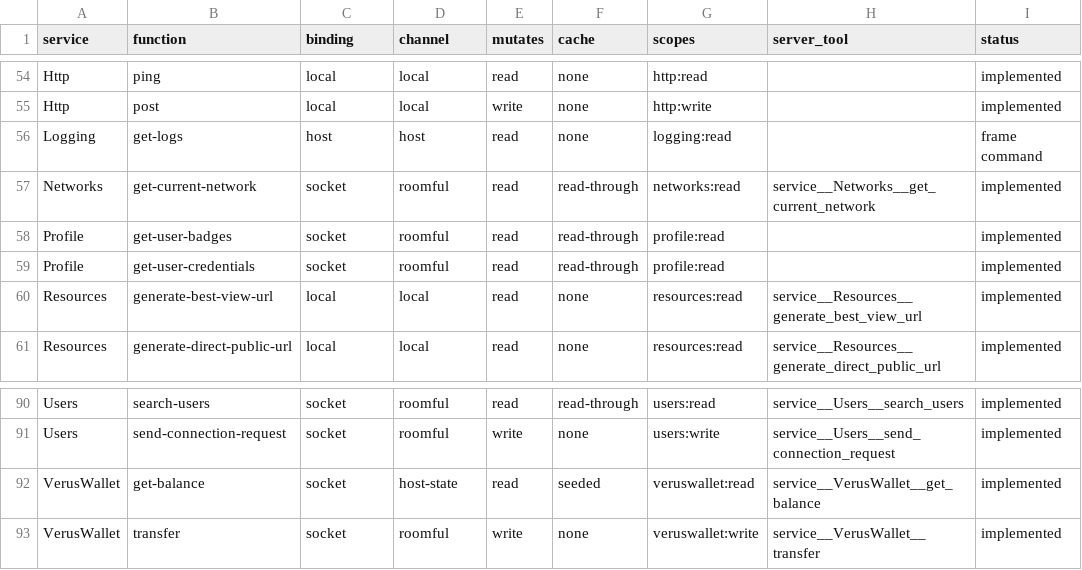
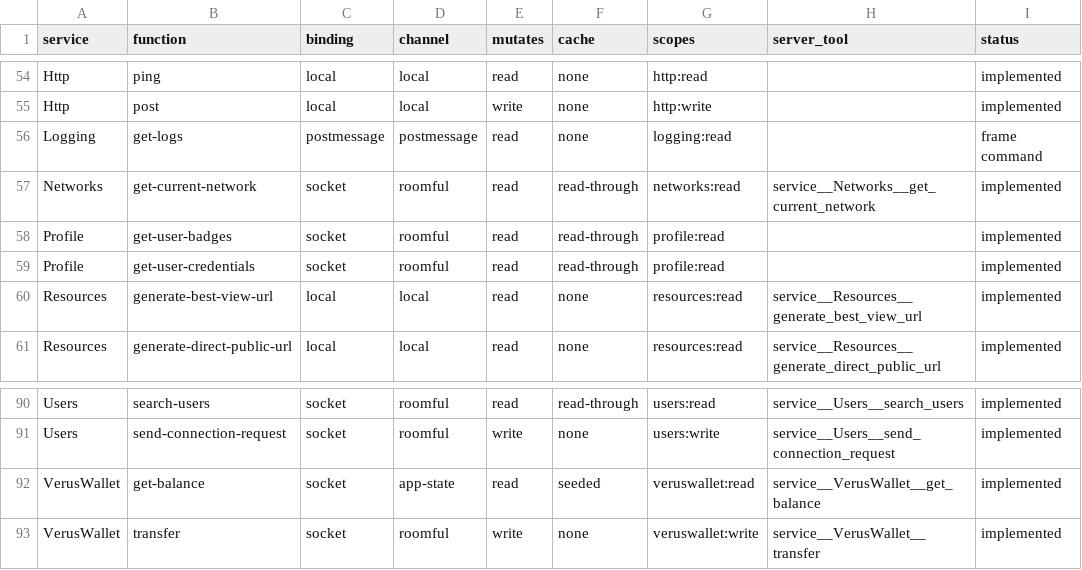
Before and after one commit to Roomful/valu-api, a CSV file: docs/parity-matrix.csv, drawn as a sheet; only a part is shown, gaps mark what is left out; the diff covers the shown part only; the diff names each change by its address in the sheet, - before the commit and + after, or states it on an @@ line.

```diff
--- a/docs/parity-matrix.csv
+++ b/docs/parity-matrix.csv
-C56 (binding): host
+C56 (binding): postmessage
-D56 (channel): host
+D56 (channel): postmessage
-D92 (channel): host-state
+D92 (channel): app-state
```
Also changed, not shown: 32 edited cells elsewhere in this file, 56 other files.
